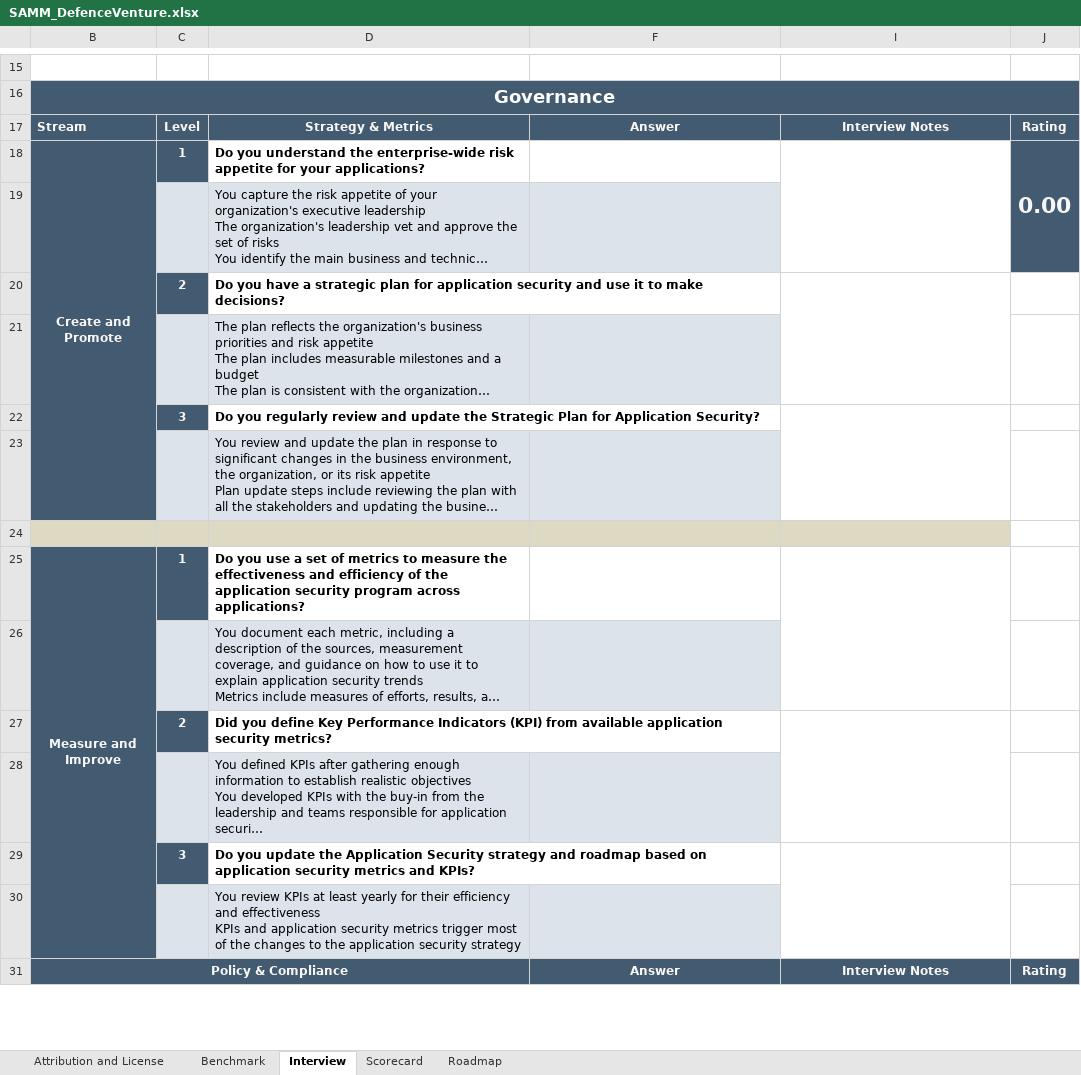
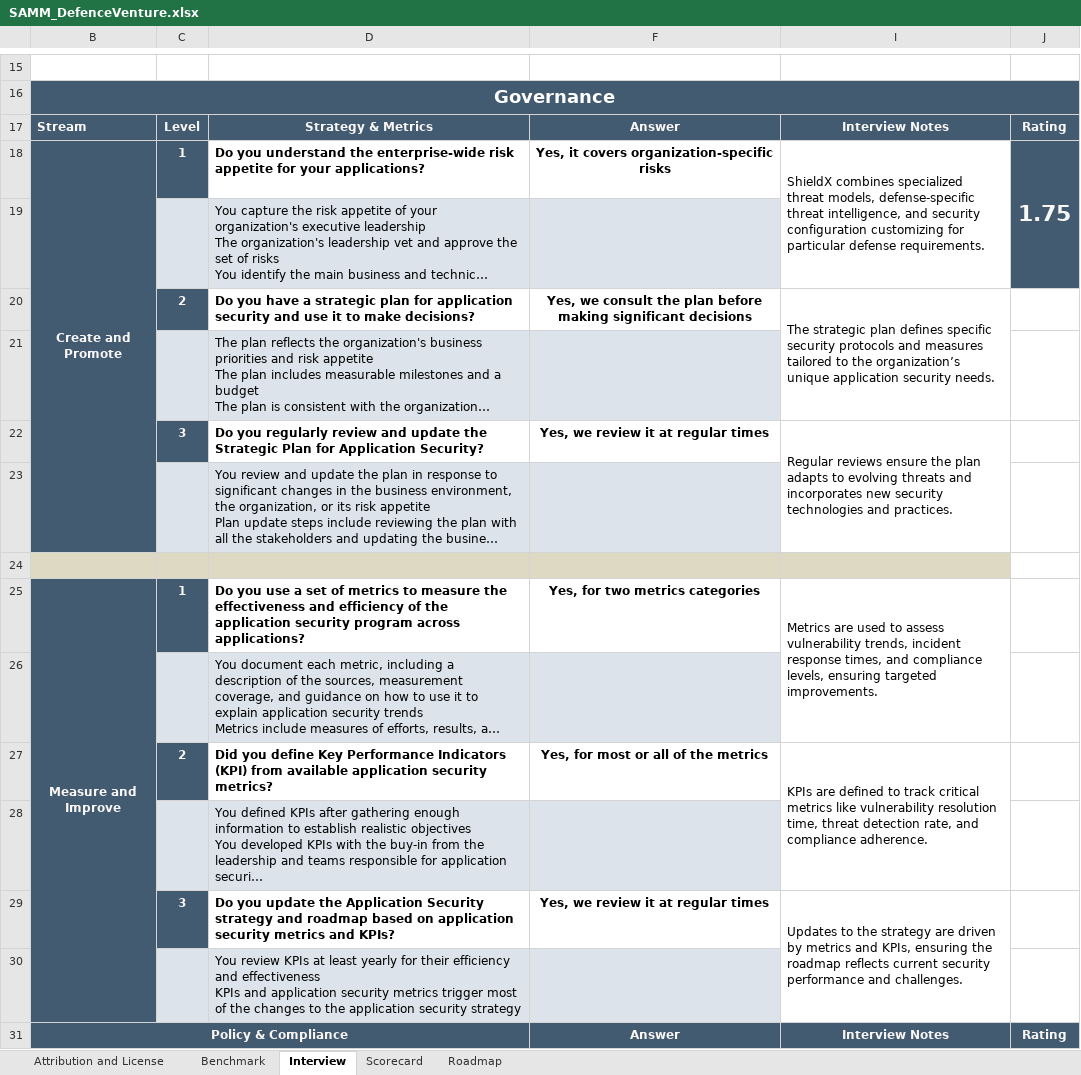
Before and after one commit to AdamT-S/Secure-Software-Development, an Excel workbook: CaseStudies/DefenceVentures/SAMM_DefenceVenture.xlsx, sheet Interview, drawn as a sheet; only a part is shown, gaps mark what is left out; long unchanged cells end in …; values as stored, in another font and other column widths than the file's, no borders; the diff covers the shown part only; the diff names each change by its address in the sheet, - before the commit and + after, or states it on an @@ line.

```diff
--- a/CaseStudies/DefenceVentures/SAMM_DefenceVenture.xlsx (sheet Interview)
+++ b/CaseStudies/DefenceVentures/SAMM_DefenceVenture.xlsx (sheet Interview)
-F18: (empty)
+F18: Yes, it covers organization-specific risks
-I18: (empty)
+I18: ShieldX combines specialized threat models, defense-specific threat intelligence, and security configuration customizing for particular defense requirements.
-J18: 0.00
+J18: 1.75
-F20: (empty)
+F20: Yes, we consult the plan before making significant decisions
-I20: (empty)
+I20: The strategic plan defines specific security protocols and measures tailored to the organization’s unique application security needs.
-F22: (empty)
+F22: Yes, we review it at regular times
-I22: (empty)
+I22: Regular reviews ensure the plan adapts to evolving threats and incorporates new security technologies and practices.
-F25: (empty)
+F25: Yes, for two metrics categories
-I25: (empty)
+I25: Metrics are used to assess vulnerability trends, incident response times, and compliance levels, ensuring targeted improvements.
-F27: (empty)
+F27: Yes, for most or all of the metrics
-I27: (empty)
+I27: KPIs are defined to track critical metrics like vulnerability resolution time, threat detection rate, and compliance adherence.
-F29: (empty)
+F29: Yes, we review it at regular times
-I29: (empty)
+I29: Updates to the strategy are driven by metrics and KPIs, ensuring the roadmap reflects current security performance and challenges.
```
Also changed, not shown: 65 edited cells elsewhere in this sheet, sheet Roadmap, sheet Scorecard, sheet Benchmark, hidden cells, charts or pictures, 1 other file.
